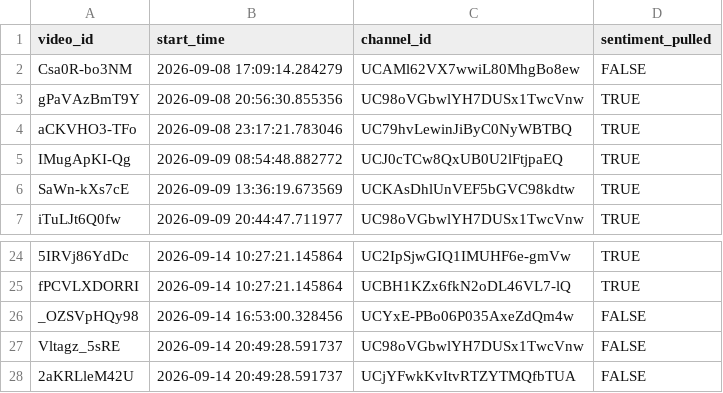
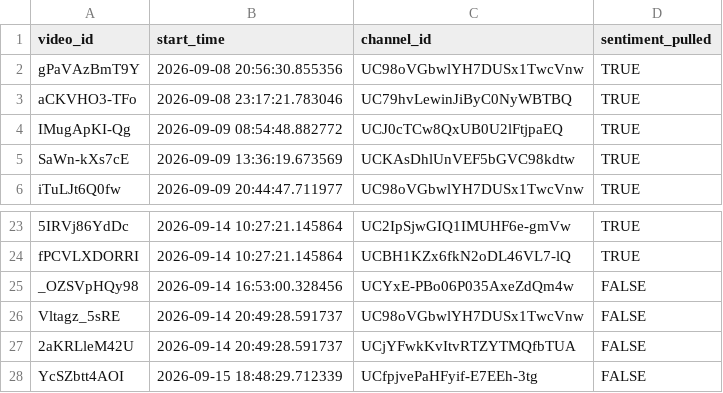
Before and after one commit to efejiroe/influencer-cv, a CSV file: data/active_tracking.csv, drawn as a sheet; only a part is shown, gaps mark what is left out.

```diff
--- a/data/active_tracking.csv
+++ b/data/active_tracking.csv
@@ -1,3 +1,2 @@
 "video_id","start_time","channel_id","sentiment_pulled"
-"Csa0R-bo3NM","2026-09-08 17:09:14.284279","UCAMl62VX7wwiL80MhgBo8ew",FALSE
 "gPaVAzBmT9Y","2026-09-08 20:56:30.855356","UC98oVGbwlYH7DUSx1TwcVnw",TRUE
@@ -28 +27,2 @@
 "2aKRLleM42U","2026-09-14 20:49:28.591737","UCjYFwkKvItvRTZYTMQfbTUA",FALSE
+"YcSZbtt4AOI","2026-09-15 18:48:29.712339","UCfpjvePaHFyif-E7EEh-3tg",FALSE
```
Also changed, not shown: data/channel_video_lookup.csv, 1 other file.
